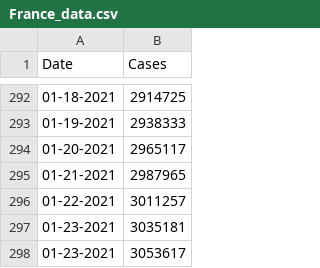
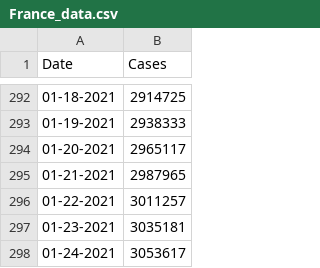
Before and after one commit to CleHou/COVID-19-Data-Analysis-Project, a CSV file: 01-Graph/France_data.csv, drawn as a sheet; only a part is shown, gaps mark what is left out.

Commit message:
Update France_data.csv

```diff
--- a/01-Graph/France_data.csv
+++ b/01-Graph/France_data.csv
@@ -297,2 +297,2 @@ Date,Cases,
 01-23-2021, 3035181,
-01-23-2021, 3053617,
+01-24-2021, 3053617,
```
